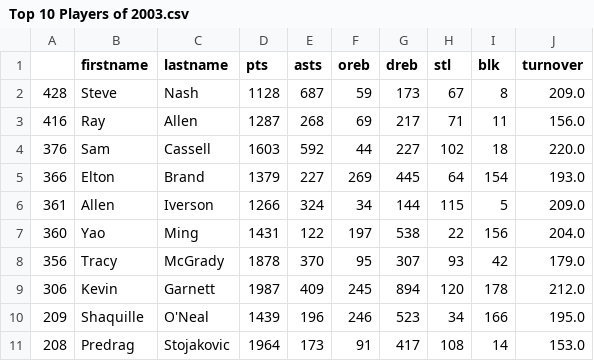
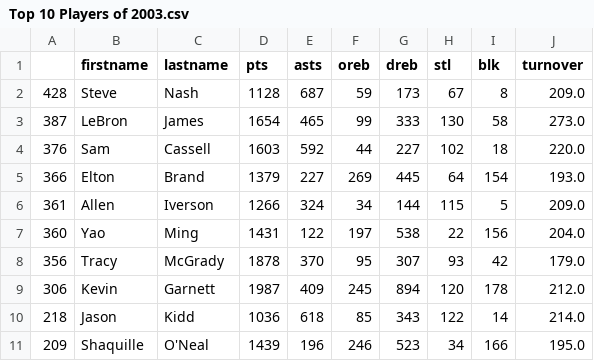
Before and after one commit to ahmadj1801/NBA-Predictions, a CSV file: Application/Output/Year 2003/Top 10 Players of 2003.csv, drawn as a sheet; removed rows and columns are numbered as before the commit, all else as after; the diff names each change by its address in the sheet, - before the commit and + after, or states it on an @@ line.

```diff
--- a/Application/Output/Year 2003/Top 10 Players of 2003.csv
+++ b/Application/Output/Year 2003/Top 10 Players of 2003.csv
-row 3: 416 | Ray | Allen | 1287 | 268 | 69 | 217 | 71 | 11 | 156.0
+row 3: 387 | LeBron | James | 1654 | 465 | 99 | 333 | 130 | 58 | 273.0
+row 10: 218 | Jason | Kidd | 1036 | 618 | 85 | 343 | 122 | 14 | 214.0
-row 11: 208 | Predrag | Stojakovic | 1964 | 173 | 91 | 417 | 108 | 14 | 153.0
```
Also changed, not shown: Application/Output/Year 2000/Top 10 Players of 2000.csv, Application/Output/Year 2001/Top 10 Players of 2001.csv, 13 other files.
